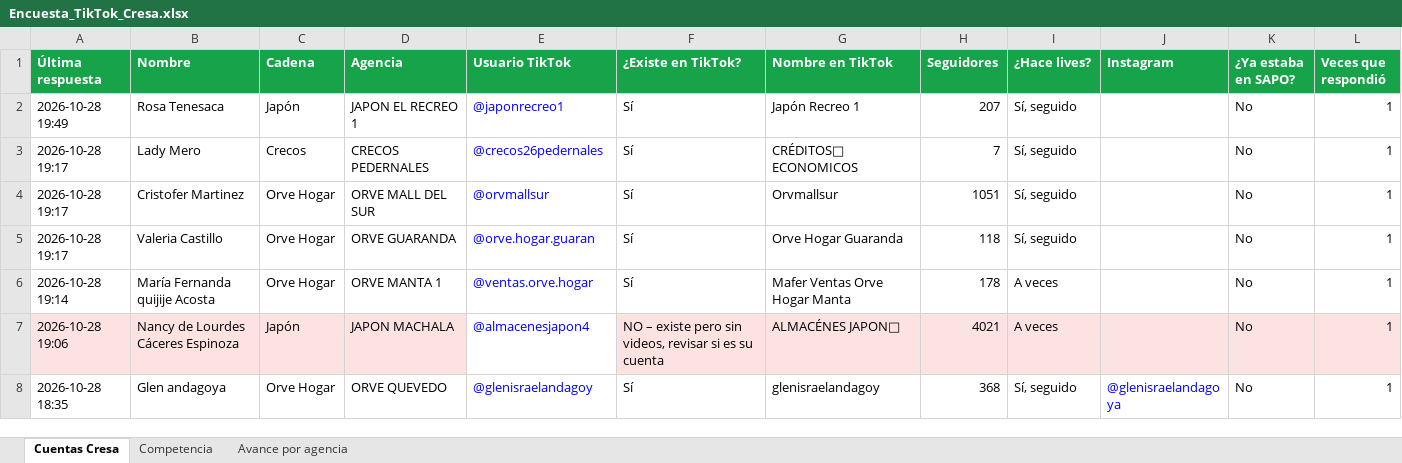
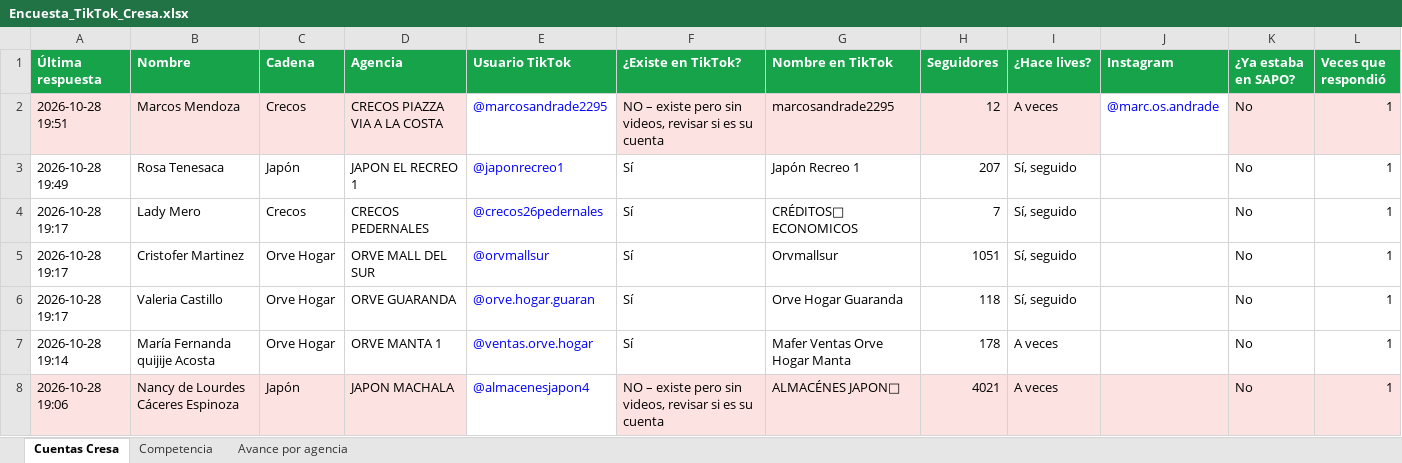
Before and after one commit to cdizquierdoc-hub/monitor-lives-tiktok, an Excel workbook: data/encuesta/Encuesta_TikTok_Cresa.xlsx, sheet Cuentas Cresa, drawn as a sheet; only a part is shown; the shorter side is filled out with more unchanged rows; values as stored, in another font and other column widths than the file's, no borders; the diff names each change by its address in the sheet, - before the commit and + after, or states it on an @@ line.

```diff
--- a/data/encuesta/Encuesta_TikTok_Cresa.xlsx (sheet Cuentas Cresa)
+++ b/data/encuesta/Encuesta_TikTok_Cresa.xlsx (sheet Cuentas Cresa)
+row 2: 2026-10-28 19:51 | Marcos Mendoza | Crecos | CRECOS PIAZZA VIA A LA COSTA | @marcosandrade2295 | NO – existe pero sin videos, revisar si es su cuenta | marcosandrade2295 | 12 | A veces | @marc.os.andrade | No | 1
```
Also changed, not shown: sheet Avance por agencia, 6 other files.
